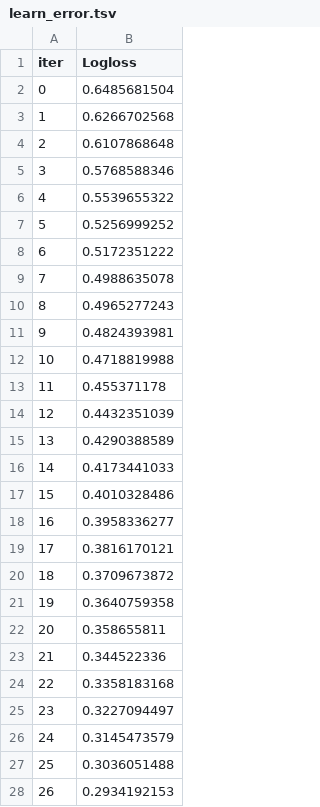
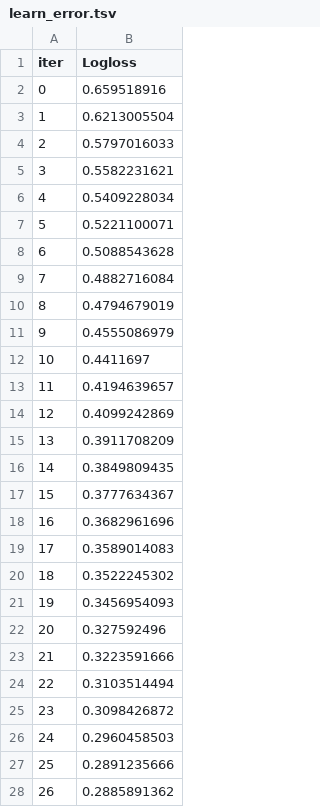
Before and after one commit to rajiv-ranjan/cds-mini-projects, a TSV file: m2/mini-project-4/catboost_info/learn_error.tsv, drawn as a sheet; only a part is shown; the diff covers the shown part only.

```diff
--- a/m2/mini-project-4/catboost_info/learn_error.tsv
+++ b/m2/mini-project-4/catboost_info/learn_error.tsv
@@ -1,28 +1,28 @@
 iter	Logloss
-0	0.6485681504
-1	0.6266702568
-2	0.6107868648
-3	0.5768588346
-4	0.5539655322
-5	0.5256999252
-6	0.5172351222
-7	0.4988635078
-8	0.4965277243
-9	0.4824393981
-10	0.4718819988
-11	0.455371178
-12	0.4432351039
-13	0.4290388589
-14	0.4173441033
-15	0.4010328486
-16	0.3958336277
-17	0.3816170121
-18	0.3709673872
-19	0.3640759358
-20	0.358655811
-21	0.344522336
-22	0.3358183168
-23	0.3227094497
-24	0.3145473579
-25	0.3036051488
-26	0.2934192153
+0	0.659518916
+1	0.6213005504
+2	0.5797016033
+3	0.5582231621
+4	0.5409228034
+5	0.5221100071
+6	0.5088543628
+7	0.4882716084
+8	0.4794679019
+9	0.4555086979
+10	0.4411697
+11	0.4194639657
+12	0.4099242869
+13	0.3911708209
+14	0.3849809435
+15	0.3777634367
+16	0.3682961696
+17	0.3589014083
+18	0.3522245302
+19	0.3456954093
+20	0.327592496
+21	0.3223591666
+22	0.3103514494
+23	0.3098426872
+24	0.2960458503
+25	0.2891235666
+26	0.2885891362
```
Also changed, not shown: 173 edited cells elsewhere in this file, m2/mini-project-4/catboost_info/test_error.tsv, m2/mini-project-4/catboost_info/time_left.tsv, 8 other files.
